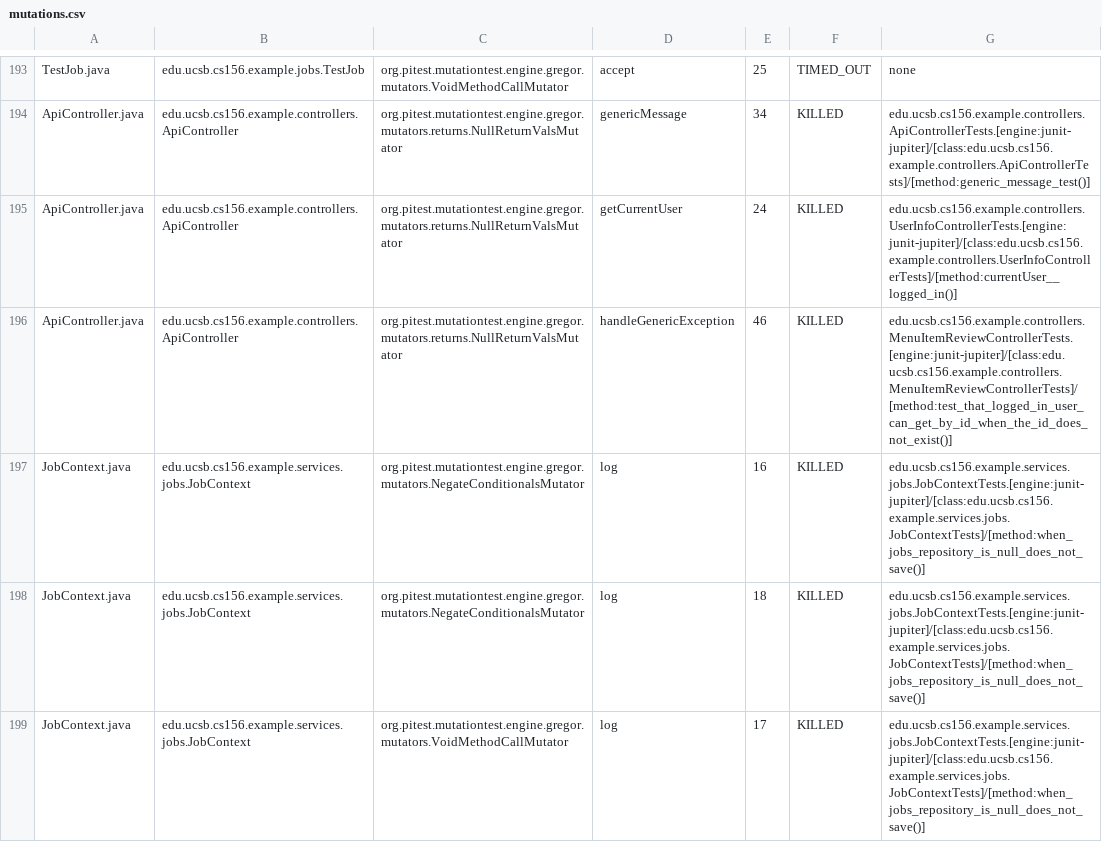
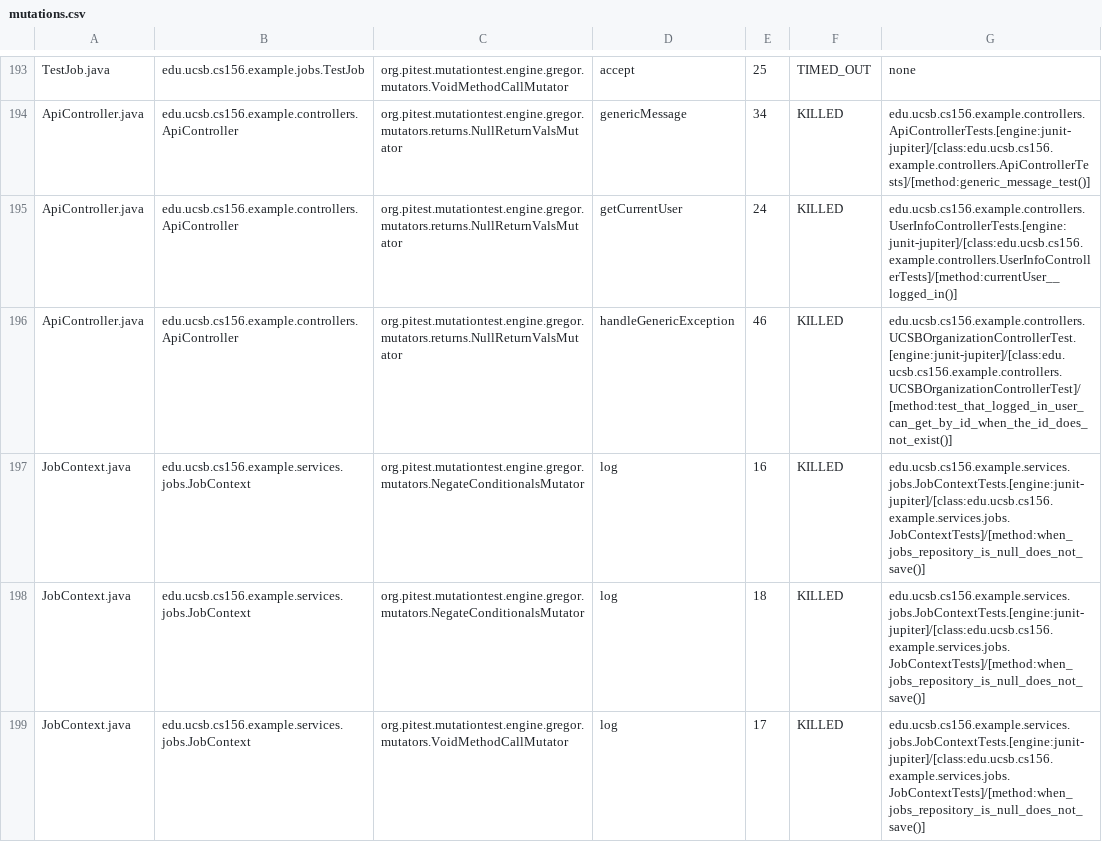
Before and after one commit to ucsb-cs156-f25/team02-f25-13, a CSV file: prs/120/pitest/mutations.csv, drawn as a sheet; only a part is shown, gaps mark what is left out.

Commit message:
Deploying to gh-pages from @ ucsb-cs156-f25/team02-f25-13@37a8c13c3b5e8c344695d89976446f91a382787c 🚀

```diff
--- a/prs/120/pitest/mutations.csv
+++ b/prs/120/pitest/mutations.csv
@@ -195,3 +195,3 @@ ApiController.java,edu.ucsb.cs156.example.controllers.ApiController,org.pitest.m
 ApiController.java,edu.ucsb.cs156.example.controllers.ApiController,org.pitest.mutationtest.engine.gregor.mutators.returns.NullReturnValsMutator,getCurrentUser,24,KILLED,edu.ucsb.cs156.example.controllers.UserInfoControllerTests.[engine:junit-jupiter]/[class:edu.ucsb.cs156.example.controllers.UserInfoControllerTests]/[method:currentUser__logged_in()]
-ApiController.java,edu.ucsb.cs156.example.controllers.ApiController,org.pitest.mutationtest.engine.gregor.mutators.returns.NullReturnValsMutator,handleGenericException,46,KILLED,edu.ucsb.cs156.example.controllers.MenuItemReviewControllerTests.[engine:junit-jupiter]/[class:edu.ucsb.cs156.example.controllers.MenuItemReviewControllerTests]/[method:test_that_logged_in_user_can_get_by_id_when_the_id_does_not_exist()]
+ApiController.java,edu.ucsb.cs156.example.controllers.ApiController,org.pitest.mutationtest.engine.gregor.mutators.returns.NullReturnValsMutator,handleGenericException,46,KILLED,edu.ucsb.cs156.example.controllers.UCSBOrganizationControllerTest.[engine:junit-jupiter]/[class:edu.ucsb.cs156.example.controllers.UCSBOrganizationControllerTest]/[method:test_that_logged_in_user_can_get_by_id_when_the_id_does_not_exist()]
 JobContext.java,edu.ucsb.cs156.example.services.jobs.JobContext,org.pitest.mutationtest.engine.gregor.mutators.NegateConditionalsMutator,log,16,KILLED,edu.ucsb.cs156.example.services.jobs.JobContextTests.[engine:junit-jupiter]/[class:edu.ucsb.cs156.example.services.jobs.JobContextTests]/[method:when_jobs_repository_is_null_does_not_save()]
```
Also changed, not shown: 21 other files.
